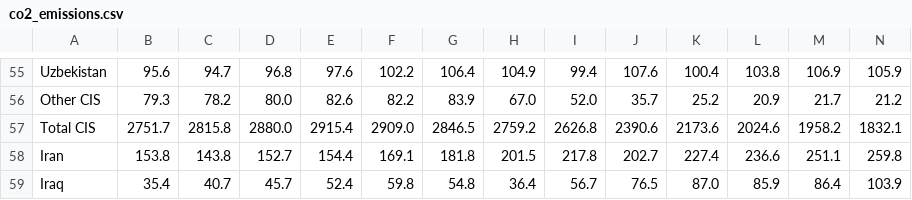
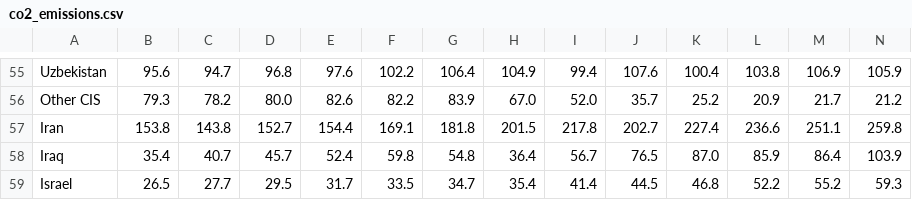
Before and after one commit to maddiebowman/Global_Climate_Change_Trends, a CSV file: Data/Sorted/co2_emissions.csv, drawn as a sheet; only a part is shown, gaps mark what is left out; the shorter side is filled out with more unchanged rows; rows hold the shown columns only; the diff names each change by its address in the sheet, - before the commit and + after, or states it on an @@ line.

Commit message:
total CIS removed

```diff
--- a/Data/Sorted/co2_emissions.csv
+++ b/Data/Sorted/co2_emissions.csv
-row 57: Total CIS | 2751.7 | 2815.8 | 2880.0 | 2915.4 | 2909.0 | 2846.5 | 2759.2 | 2626.8 | 2390.6 | 2173.6 | 2024.6 | 1958.2 | 1832.1
```
Also changed, not shown: 2 other files.
